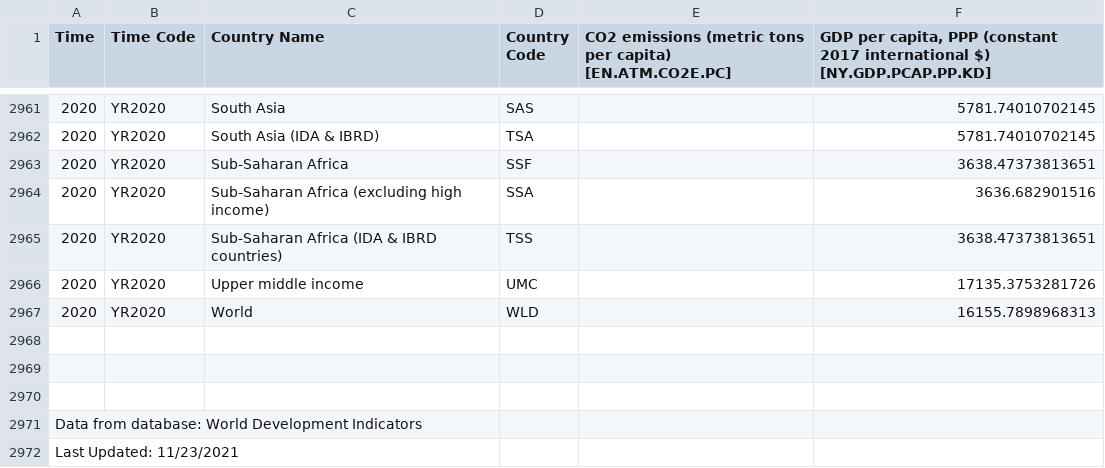
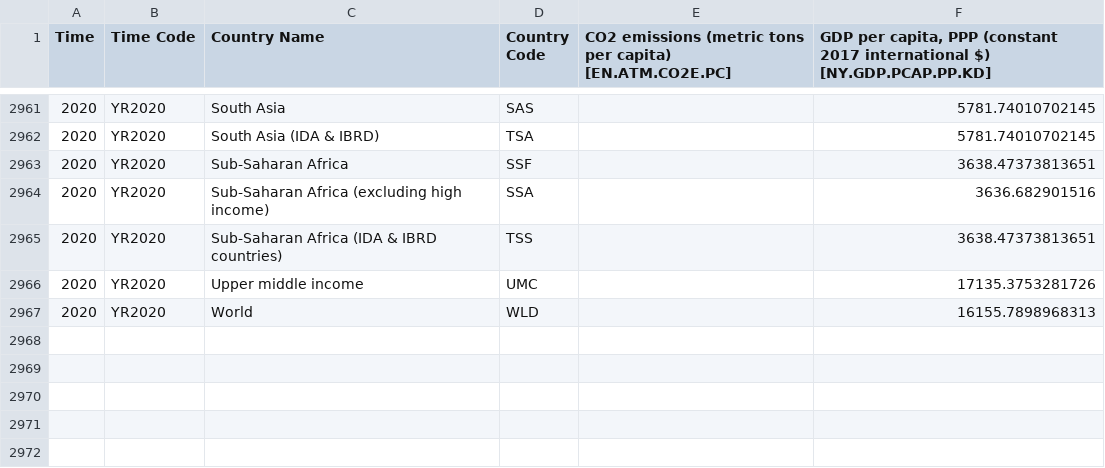
Before and after one commit to 107SBakst/107SBakst.github.io, a CSV file: data/wb_co2_gdppercapita.csv, drawn as a sheet; only a part is shown, gaps mark what is left out; the diff names each change by its address in the sheet, - before the commit and + after, or states it on an @@ line.

Commit message:
Update wb_co2_gdppercapita.csv

```diff
--- a/data/wb_co2_gdppercapita.csv
+++ b/data/wb_co2_gdppercapita.csv
-row 2968: (empty)
-row 2969: (empty)
-row 2970: (empty)
-row 2971: Data from database: World Development Indicators
-row 2972: Last Updated: 11/23/2021
```
